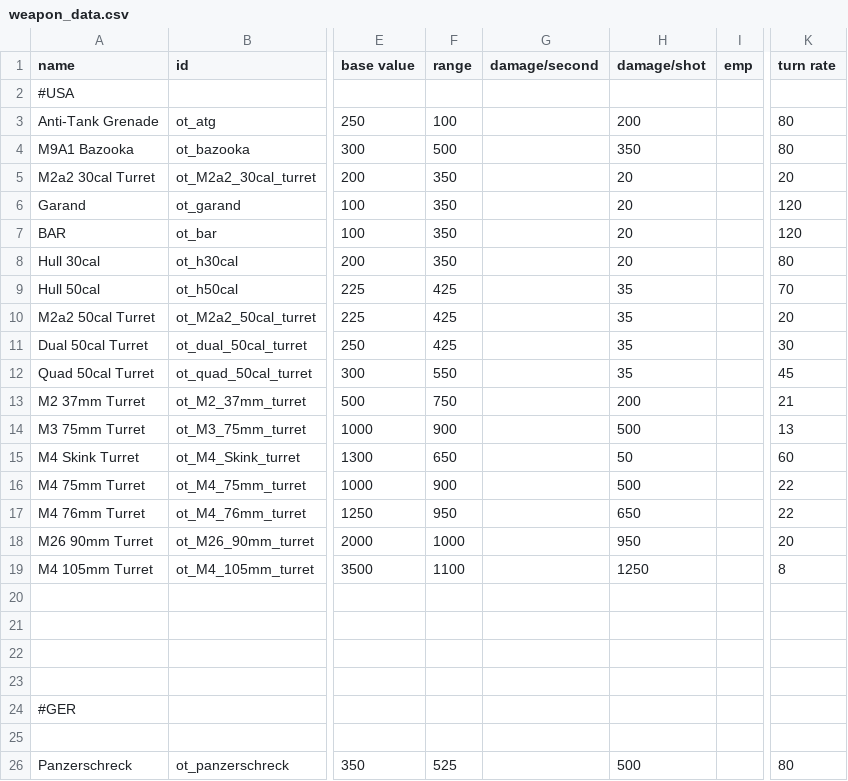
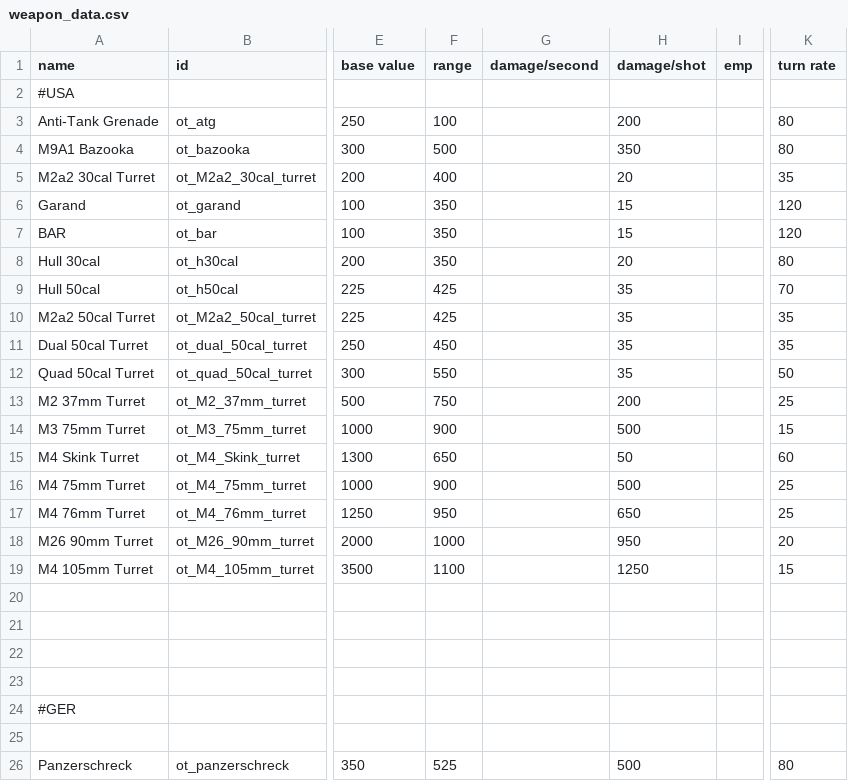
Before and after one commit to OfflcerSam/TankSector, a CSV file: data/weapons/weapon_data.csv, drawn as a sheet; only a part is shown, gaps mark what is left out; the diff covers the shown part only; the diff names each change by its address in the sheet, - before the commit and + after, or states it on an @@ line.

Commit message:
triple15mm and Pz1 turret
also improves turn rate of all turrets

```diff
--- a/data/weapons/weapon_data.csv
+++ b/data/weapons/weapon_data.csv
-F5 (range): 350
+F5 (range): 400
-K5 (turn rate): 20
+K5 (turn rate): 35
-H6:H7 (damage/shot): 20
+H6:H7 (damage/shot): 15
-K10 (turn rate): 20
+K10 (turn rate): 35
-F11 (range): 425
+F11 (range): 450
-K11 (turn rate): 30
+K11 (turn rate): 35
-K12 (turn rate): 45
+K12 (turn rate): 50
-K13 (turn rate): 21
+K13 (turn rate): 25
-K14 (turn rate): 13
+K14 (turn rate): 15
-K16:K17 (turn rate): 22
+K16:K17 (turn rate): 25
-K19 (turn rate): 8
+K19 (turn rate): 15
```
Also changed, not shown: 1 added row and 13 edited cells elsewhere in this file, data/strings/descriptions.csv, 4 other files.
